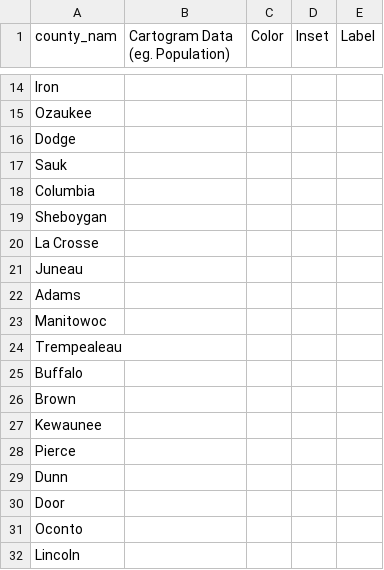
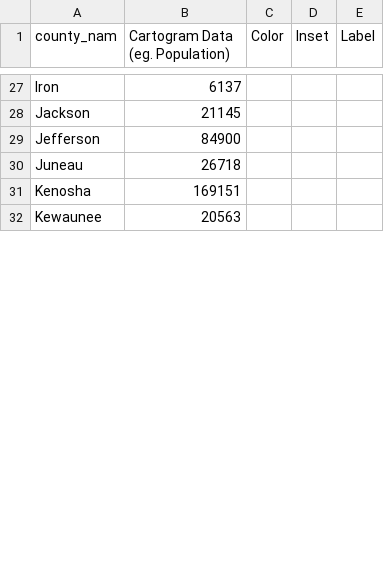
Before and after one commit to mgastner/cartogram-cpp, a CSV file: sample_data/wisconsin_by_county_since_2000/wisconsin_by_county_since_2000.csv, drawn as a sheet; only a part is shown, gaps mark what is left out; removed rows and columns are numbered as before the commit, all else as after; the diff covers the shown part only; the diff names each change by its address in the sheet, - before the commit and + after, or states it on an @@ line.

```diff
--- a/sample_data/wisconsin_by_county_since_2000/wisconsin_by_county_since_2000.csv
+++ b/sample_data/wisconsin_by_county_since_2000/wisconsin_by_county_since_2000.csv
-B27 (Cartogram Data (eg. Population)): (empty)
+B27 (Cartogram Data (eg. Population)): 6137
-row 15: Ozaukee
-row 16: Dodge
-row 17: Sauk
-row 18: Columbia
-row 19: Sheboygan
-row 20: La Crosse
+row 28: Jackson | 21145
+row 29: Jefferson | 84900
-B30 (Cartogram Data (eg. Population)): (empty)
+B30 (Cartogram Data (eg. Population)): 26718
-row 22: Adams
-row 23: Manitowoc
-row 24: Trempealeau
-row 25: Buffalo
-row 26: Brown
+row 31: Kenosha | 169151
-B32 (Cartogram Data (eg. Population)): (empty)
+B32 (Cartogram Data (eg. Population)): 20563
-row 28: Pierce
-row 29: Dunn
-row 30: Door
-row 31: Oconto
-row 32: Lincoln
```
Also changed, not shown: 55 added rows, 42 removed rows and 11 edited cells elsewhere in this file.
